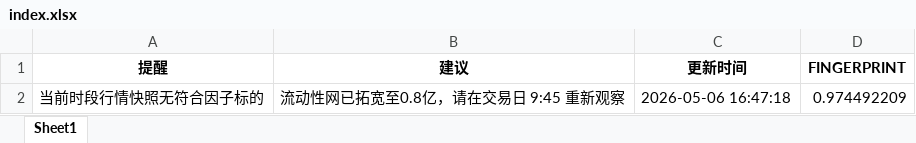
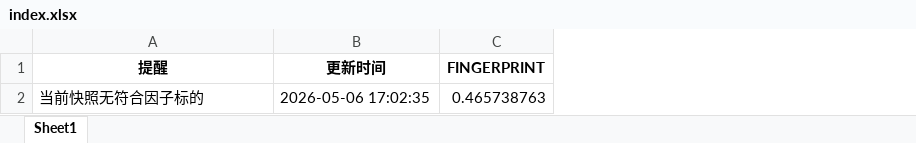
Before and after one commit to jimchen80/A-Stock-Robot, an Excel workbook: index.xlsx, sheet Sheet1, drawn as a sheet; values as stored, in another font and other column widths than the file's, no borders; removed rows and columns are numbered as before the commit, all else as after; the diff names each change by its address in the sheet, - before the commit and + after, or states it on an @@ line.

Commit message:
Auto-Update: Strategy 11.0 Report

```diff
--- a/index.xlsx (sheet Sheet1)
+++ b/index.xlsx (sheet Sheet1)
-column B (建议), empty
-row 2: 当前时段行情快照无符合因子标的 | 流动性网已拓宽至0.8亿，请在交易日 9:45 重新观察 | 2026-05-06 16:47:18 | 0.974492209
+row 2: 当前快照无符合因子标的 | 2026-05-06 17:02:35 | 0.465738763
```
